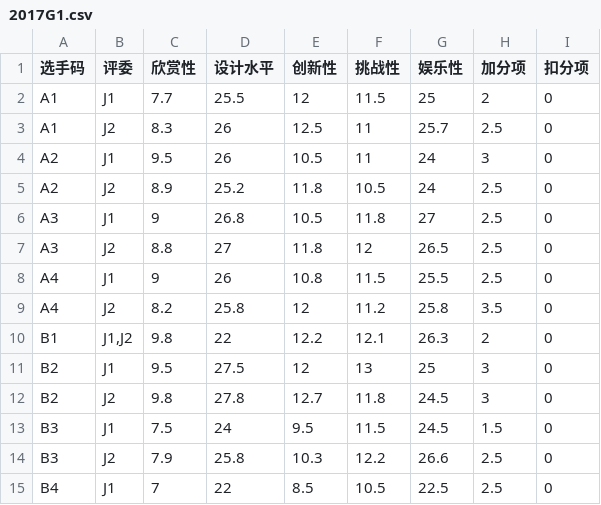
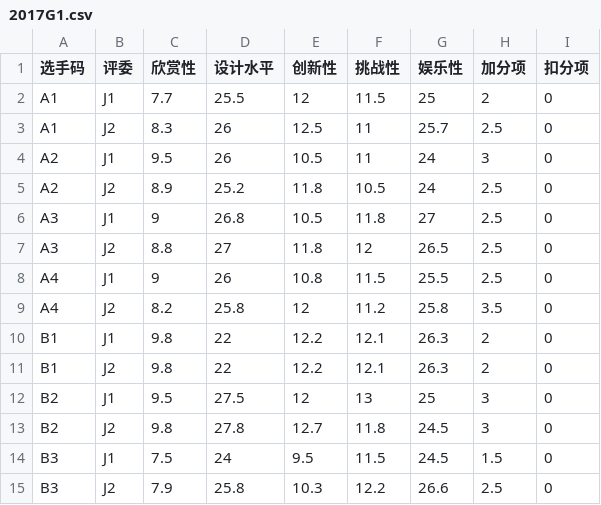
Before and after one commit to MarioForeverCommunity/MWCup-Site, a CSV file: public/data/rounds/2017G1.csv, drawn as a sheet; only a part is shown; the shorter side is filled out with more unchanged rows.

```diff
--- a/public/data/rounds/2017G1.csv
+++ b/public/data/rounds/2017G1.csv
@@ -9,3 +9,4 @@ A4,J1,9,26,10.8,11.5,25.5,2.5,0
 A4,J2,8.2,25.8,12,11.2,25.8,3.5,0
-B1,"J1,J2",9.8,22,12.2,12.1,26.3,2,0
+B1,J1,9.8,22,12.2,12.1,26.3,2,0
+B1,J2,9.8,22,12.2,12.1,26.3,2,0
 B2,J1,9.5,27.5,12,13,25,3,0
```
Also changed, not shown: public/data/rounds/2013Q2.csv, public/data/rounds/2017G3.csv, 8 other files.
